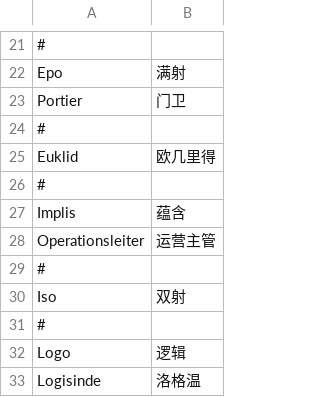
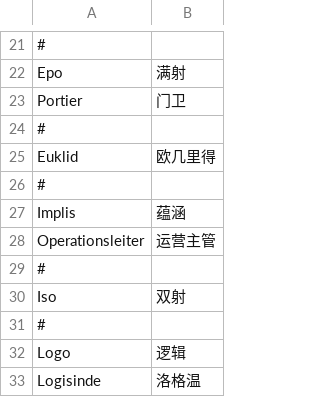
Before and after one commit to hhu-adam/Robo, a CSV file: .i18n/zh/glossary.csv, drawn as a sheet; only a part is shown, gaps mark what is left out.

Commit message:
fix translation of "implication" etc. (#149)

```diff
--- a/.i18n/zh/glossary.csv
+++ b/.i18n/zh/glossary.csv
@@ -26,3 +26,3 @@ Euklid,欧几里得
 #,
-Implis,蕴含
+Implis,蕴涵
 Operationsleiter,运营主管
```
Also changed, not shown: 1 other file.
